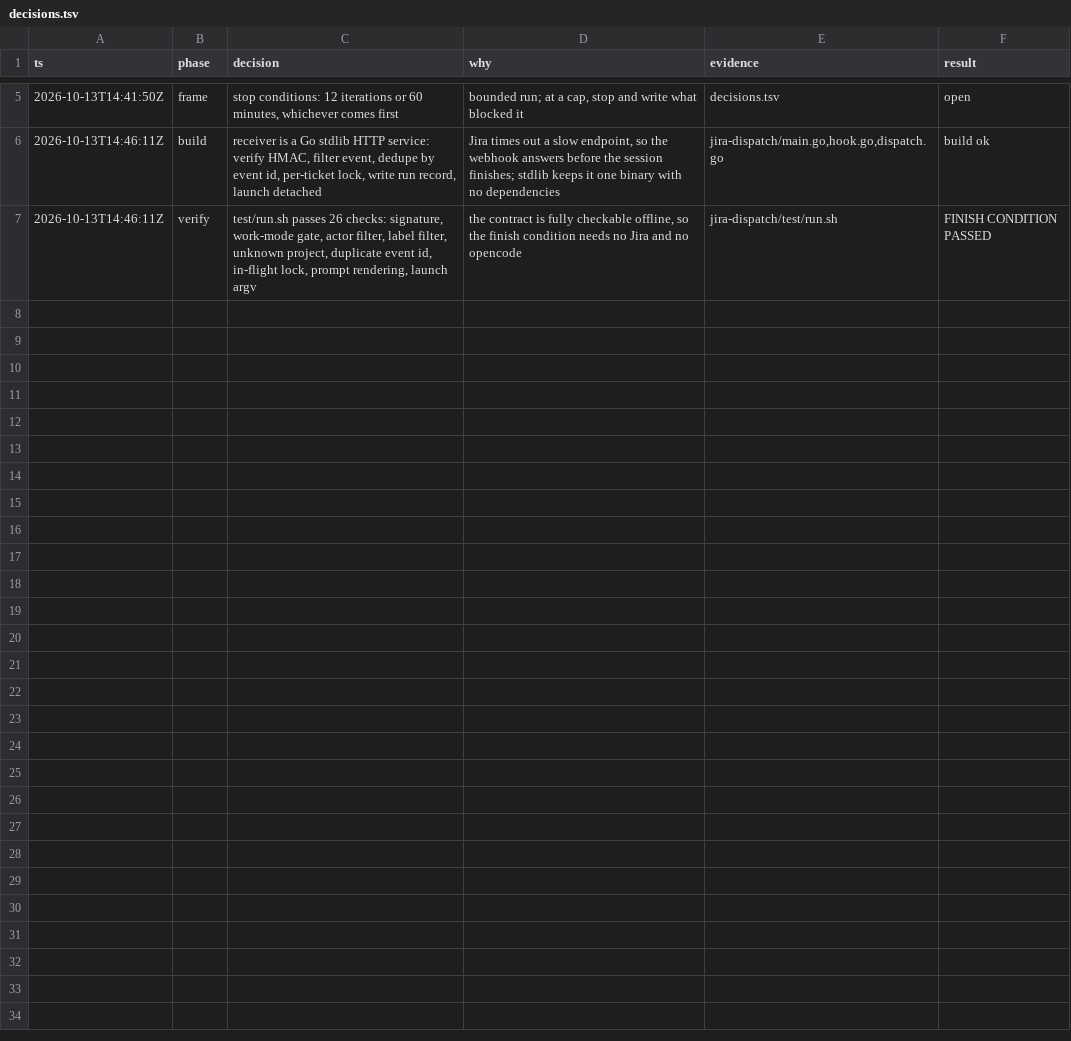
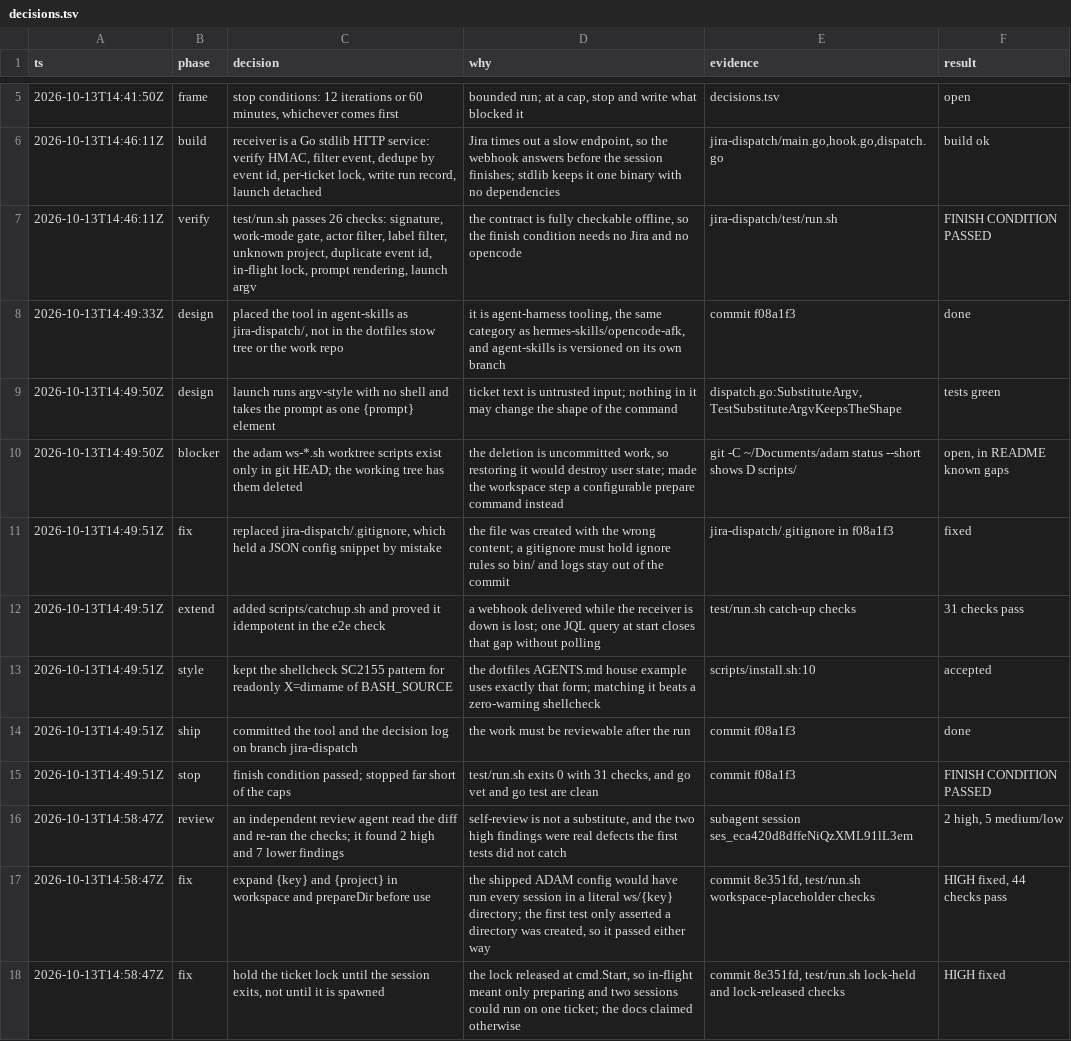
Before and after one commit to HT2Knock/agent-skills, a TSV file: decisions.tsv, drawn as a sheet; only a part is shown, gaps mark what is left out; the diff covers the shown part only.

Commit message:
decisions: record the review findings, the fixes, and two superseded rows

```diff
--- a/decisions.tsv
+++ b/decisions.tsv
@@ -7 +7,12 @@ ts	phase	decision	why	evidence	result
 2026-10-13T14:46:11Z	verify	test/run.sh passes 26 checks: signature, work-mode gate, actor filter, label filter, unknown project, duplicate event id, in-flight lock, prompt rendering, launch argv	the contract is fully checkable offline, so the finish condition needs no Jira and no opencode	jira-dispatch/test/run.sh	FINISH CONDITION PASSED
+2026-10-13T14:49:33Z	design	placed the tool in agent-skills as jira-dispatch/, not in the dotfiles stow tree or the work repo	it is agent-harness tooling, the same category as hermes-skills/opencode-afk, and agent-skills is versioned on its own branch	commit f08a1f3	done
+2026-10-13T14:49:50Z	design	launch runs argv-style with no shell and takes the prompt as one {prompt} element	ticket text is untrusted input; nothing in it may change the shape of the command	dispatch.go:SubstituteArgv, TestSubstituteArgvKeepsTheShape	tests green
+2026-10-13T14:49:50Z	blocker	the adam ws-*.sh worktree scripts exist only in git HEAD; the working tree has them deleted	the deletion is uncommitted work, so restoring it would destroy user state; made the workspace step a configurable prepare command instead	git -C ~/Documents/adam status --short shows D scripts/	open, in README known gaps
+2026-10-13T14:49:51Z	fix	replaced jira-dispatch/.gitignore, which held a JSON config snippet by mistake	the file was created with the wrong content; a gitignore must hold ignore rules so bin/ and logs stay out of the commit	jira-dispatch/.gitignore in f08a1f3	fixed
+2026-10-13T14:49:51Z	extend	added scripts/catchup.sh and proved it idempotent in the e2e check	a webhook delivered while the receiver is down is lost; one JQL query at start closes that gap without polling	test/run.sh catch-up checks	31 checks pass
+2026-10-13T14:49:51Z	style	kept the shellcheck SC2155 pattern for readonly X=dirname of BASH_SOURCE	the dotfiles AGENTS.md house example uses exactly that form; matching it beats a zero-warning shellcheck	scripts/install.sh:10	accepted
+2026-10-13T14:49:51Z	ship	committed the tool and the decision log on branch jira-dispatch	the work must be reviewable after the run	commit f08a1f3	done
+2026-10-13T14:49:51Z	stop	finish condition passed; stopped far short of the caps	test/run.sh exits 0 with 31 checks, and go vet and go test are clean	commit f08a1f3	FINISH CONDITION PASSED
+2026-10-13T14:58:47Z	review	an independent review agent read the diff and re-ran the checks; it found 2 high and 7 lower findings	self-review is not a substitute, and the two high findings were real defects the first tests did not catch	subagent session ses_eca420d8dffeNiQzXML91lL3em	2 high, 5 medium/low
+2026-10-13T14:58:47Z	fix	expand {key} and {project} in workspace and prepareDir before use	the shipped ADAM config would have run every session in a literal ws/{key} directory; the first test only asserted a directory was created, so it passed either way	commit 8e351fd, test/run.sh workspace-placeholder checks	HIGH fixed, 44 checks pass
+2026-10-13T14:58:47Z	fix	hold the ticket lock until the session exits, not until it is spawned	the lock released at cmd.Start, so in-flight meant only preparing and two sessions could run on one ticket; the docs claimed otherwise	commit 8e351fd, test/run.sh lock-held and lock-released checks	HIGH fixed
```
Also changed, not shown: 10 added rows elsewhere in this file.
